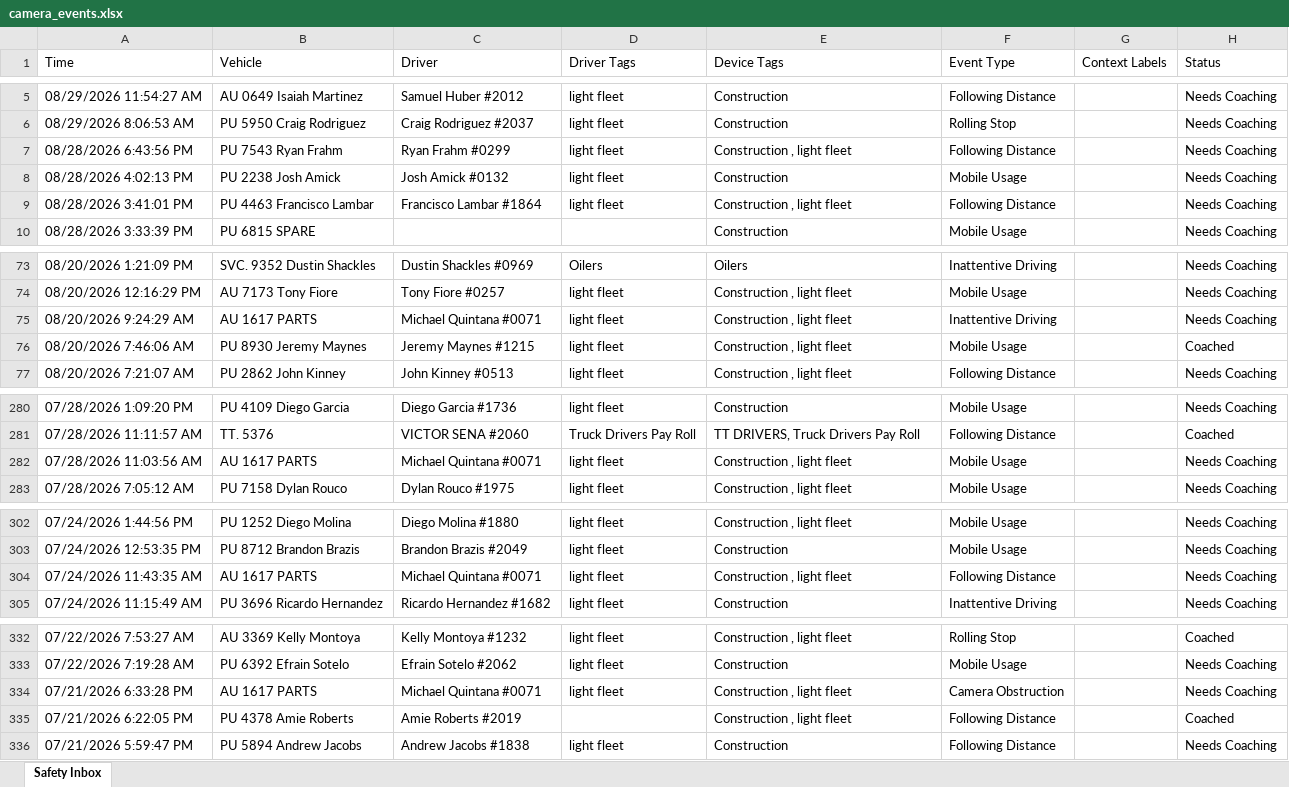
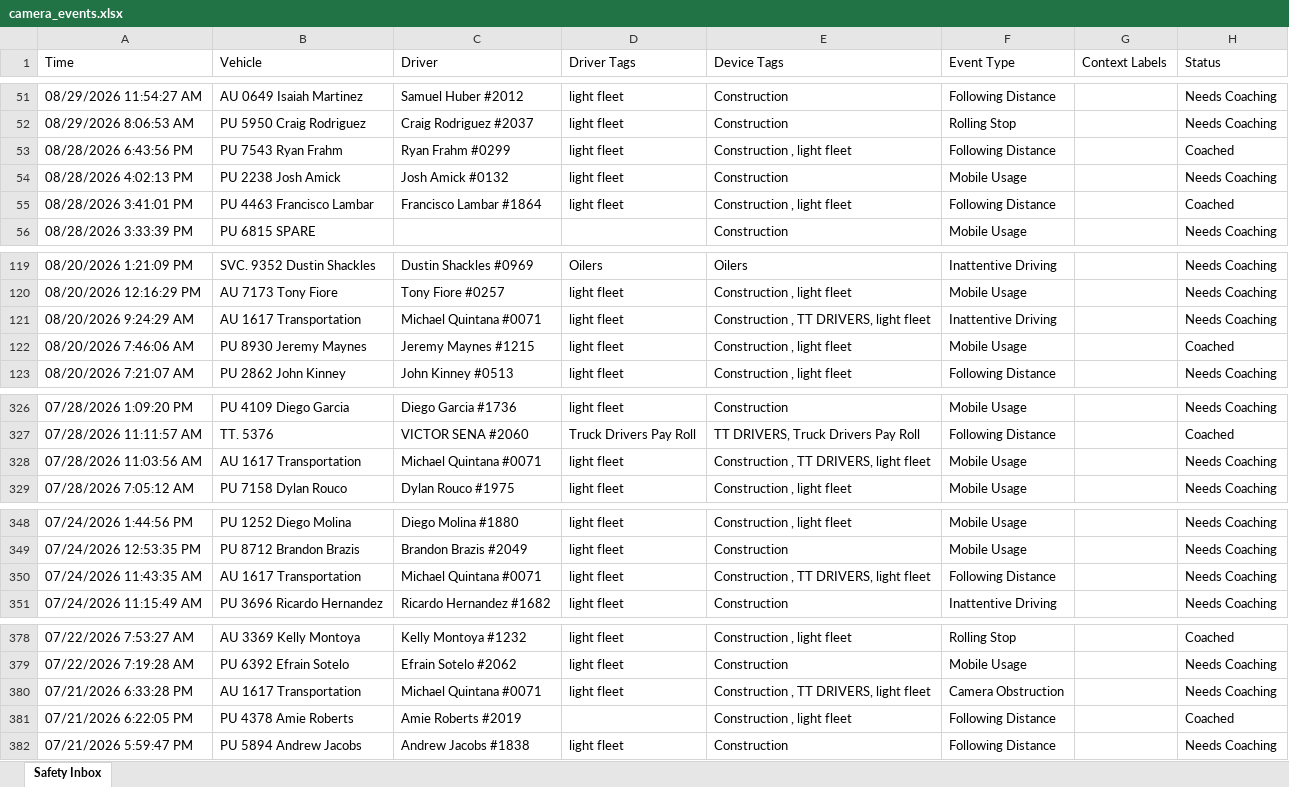
Before and after one commit to jmullins-DEN/Fiore-Sons, an Excel workbook: camera_events.xlsx, sheet Safety Inbox, drawn as a sheet; only a part is shown, gaps mark what is left out; values as stored, in another font and other column widths than the file's, no borders; addresses are those after the commit; the diff covers the shown part only; the diff names each change by its address in the sheet, - before the commit and + after, or states it on an @@ line.

```diff
--- a/camera_events.xlsx (sheet Safety Inbox)
+++ b/camera_events.xlsx (sheet Safety Inbox)
-H53 (Status): Needs Coaching
+H53 (Status): Coached
-H55 (Status): Needs Coaching
+H55 (Status): Coached
-B121 (Vehicle): AU 1617 PARTS
+B121 (Vehicle): AU 1617 Transportation
-E121 (Device Tags): Construction , light fleet
+E121 (Device Tags): Construction , TT DRIVERS, light fleet
-B328 (Vehicle): AU 1617 PARTS
+B328 (Vehicle): AU 1617 Transportation
-E328 (Device Tags): Construction , light fleet
+E328 (Device Tags): Construction , TT DRIVERS, light fleet
-B350 (Vehicle): AU 1617 PARTS
+B350 (Vehicle): AU 1617 Transportation
-E350 (Device Tags): Construction , light fleet
+E350 (Device Tags): Construction , TT DRIVERS, light fleet
-B380 (Vehicle): AU 1617 PARTS
+B380 (Vehicle): AU 1617 Transportation
-E380 (Device Tags): Construction , light fleet
+E380 (Device Tags): Construction , TT DRIVERS, light fleet
```
Also changed, not shown: 46 added rows, 49 removed rows and 4 edited cells elsewhere in this sheet.
